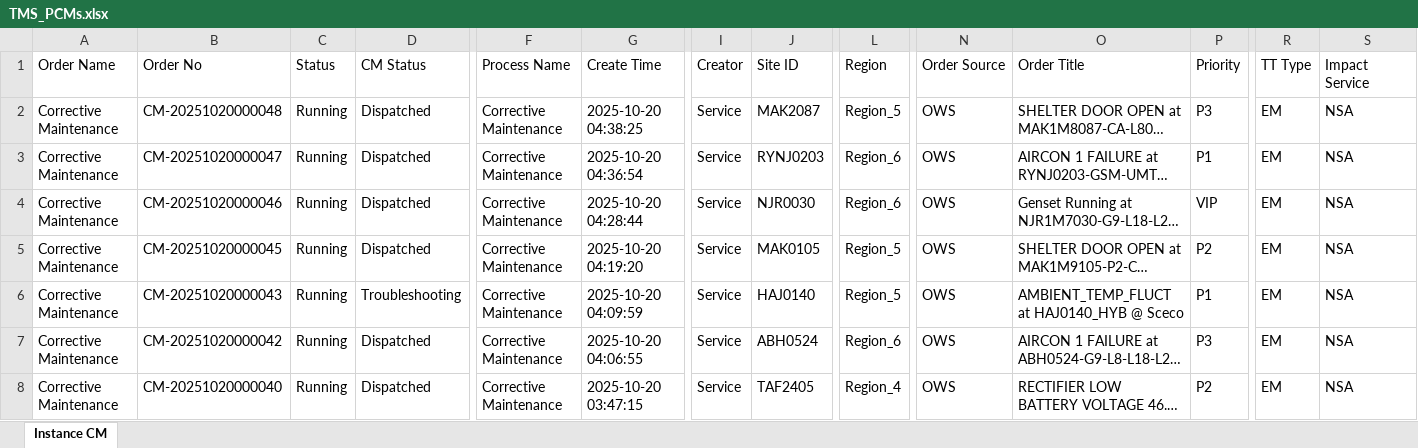
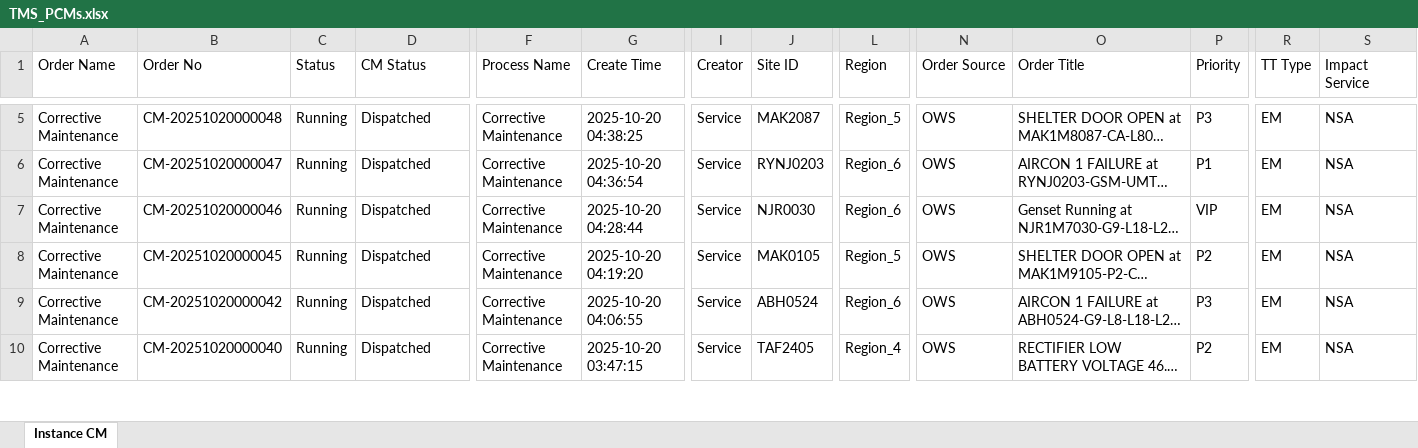
Before and after one commit to decosaro/shabakkat, an Excel workbook: TMS_PCMs.xlsx, sheet Instance CM, drawn as a sheet; only a part is shown, gaps mark what is left out; long unchanged cells end in …; values as stored, in another font and other column widths than the file's, no borders; removed rows and columns are numbered as before the commit, all else as after; rows hold the shown columns only; the diff covers the shown part only; the diff names each change by its address in the sheet, - before the commit and + after, or states it on an @@ line.

Commit message:
Updated TMS_PCMs.xlsx from OneDrive via Power Automate

```diff
--- a/TMS_PCMs.xlsx (sheet Instance CM)
+++ b/TMS_PCMs.xlsx (sheet Instance CM)
-row 6: Corrective Maintenance | CM-20251020000043 | Running | Troubleshooting | Corrective Maintenance | 2025-10-20 04:09:59 | Service | HAJ0140 | Region_5 | OWS | AMBIENT_TEMP_FLUCT at HAJ0140_HYB @ Sceco | P1 | EM | NSA
```
Also changed, not shown: 3 added rows, 1 removed row and 1 edited cell elsewhere in this sheet.
